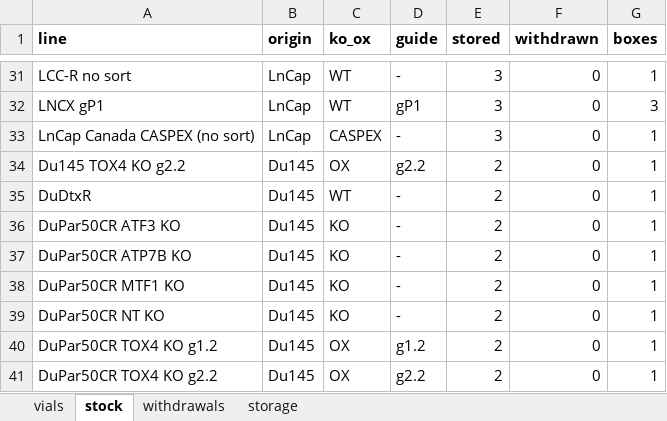
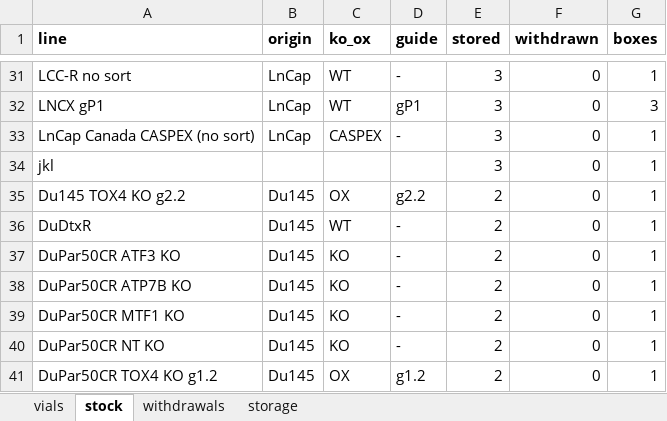
Before and after one commit to ucagiral/cagiral-schedule, an Excel workbook: cellstocks/data/umut.xlsx, sheet stock, drawn as a sheet; only a part is shown, gaps mark what is left out; the shorter side is filled out with more unchanged rows; values as stored, in another font and other column widths than the file's, no borders; the diff names each change by its address in the sheet, - before the commit and + after, or states it on an @@ line.

```diff
--- a/cellstocks/data/umut.xlsx (sheet stock)
+++ b/cellstocks/data/umut.xlsx (sheet stock)
+row 34: jkl |  |  |  | 3 | 0 | 1
```
Also changed, not shown: sheet vials, sheet storage, 1 other file.
